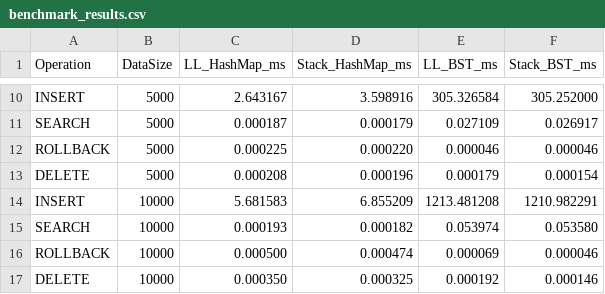
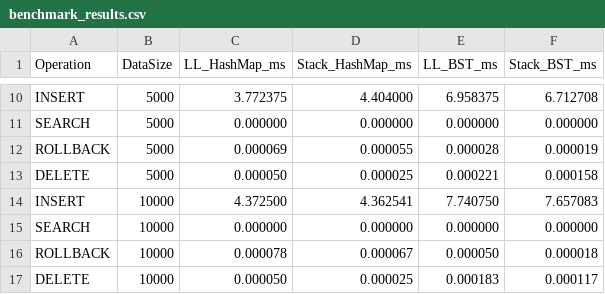
Before and after one commit to MFARHANWK/Strukdat-Kel8-P1, a CSV file: benchmark_results.csv, drawn as a sheet; only a part is shown, gaps mark what is left out; the diff covers the shown part only; the diff names each change by its address in the sheet, - before the commit and + after, or states it on an @@ line.

```diff
--- a/benchmark_results.csv
+++ b/benchmark_results.csv
-C10 (LL_HashMap_ms): 2.643167
+C10 (LL_HashMap_ms): 3.772375
-D10 (Stack_HashMap_ms): 3.598916
+D10 (Stack_HashMap_ms): 4.404000
-E10 (LL_BST_ms): 305.326584
+E10 (LL_BST_ms): 6.958375
-F10 (Stack_BST_ms): 305.252000
+F10 (Stack_BST_ms): 6.712708
-C11 (LL_HashMap_ms): 0.000187
+C11 (LL_HashMap_ms): 0.000000
-D11 (Stack_HashMap_ms): 0.000179
+D11 (Stack_HashMap_ms): 0.000000
-E11 (LL_BST_ms): 0.027109
+E11 (LL_BST_ms): 0.000000
-F11 (Stack_BST_ms): 0.026917
+F11 (Stack_BST_ms): 0.000000
-C12 (LL_HashMap_ms): 0.000225
+C12 (LL_HashMap_ms): 0.000069
-D12 (Stack_HashMap_ms): 0.000220
+D12 (Stack_HashMap_ms): 0.000055
-E12 (LL_BST_ms): 0.000046
+E12 (LL_BST_ms): 0.000028
-F12 (Stack_BST_ms): 0.000046
+F12 (Stack_BST_ms): 0.000019
-C13 (LL_HashMap_ms): 0.000208
+C13 (LL_HashMap_ms): 0.000050
-D13 (Stack_HashMap_ms): 0.000196
+D13 (Stack_HashMap_ms): 0.000025
-E13 (LL_BST_ms): 0.000179
+E13 (LL_BST_ms): 0.000221
-F13 (Stack_BST_ms): 0.000154
+F13 (Stack_BST_ms): 0.000158
-C14 (LL_HashMap_ms): 5.681583
+C14 (LL_HashMap_ms): 4.372500
-D14 (Stack_HashMap_ms): 6.855209
+D14 (Stack_HashMap_ms): 4.362541
-E14 (LL_BST_ms): 1213.481208
+E14 (LL_BST_ms): 7.740750
-F14 (Stack_BST_ms): 1210.982291
+F14 (Stack_BST_ms): 7.657083
-C15 (LL_HashMap_ms): 0.000193
+C15 (LL_HashMap_ms): 0.000000
-D15 (Stack_HashMap_ms): 0.000182
+D15 (Stack_HashMap_ms): 0.000000
-E15 (LL_BST_ms): 0.053974
+E15 (LL_BST_ms): 0.000000
-F15 (Stack_BST_ms): 0.053580
+F15 (Stack_BST_ms): 0.000000
-C16 (LL_HashMap_ms): 0.000500
+C16 (LL_HashMap_ms): 0.000078
-D16 (Stack_HashMap_ms): 0.000474
+D16 (Stack_HashMap_ms): 0.000067
-E16 (LL_BST_ms): 0.000069
+E16 (LL_BST_ms): 0.000050
-F16 (Stack_BST_ms): 0.000046
+F16 (Stack_BST_ms): 0.000018
-C17 (LL_HashMap_ms): 0.000350
+C17 (LL_HashMap_ms): 0.000050
-D17 (Stack_HashMap_ms): 0.000325
+D17 (Stack_HashMap_ms): 0.000025
-E17 (LL_BST_ms): 0.000192
+E17 (LL_BST_ms): 0.000183
-F17 (Stack_BST_ms): 0.000146
+F17 (Stack_BST_ms): 0.000117
```
Also changed, not shown: 4 added rows and 48 edited cells elsewhere in this file, benchmark_memory.csv, 3 other files.
